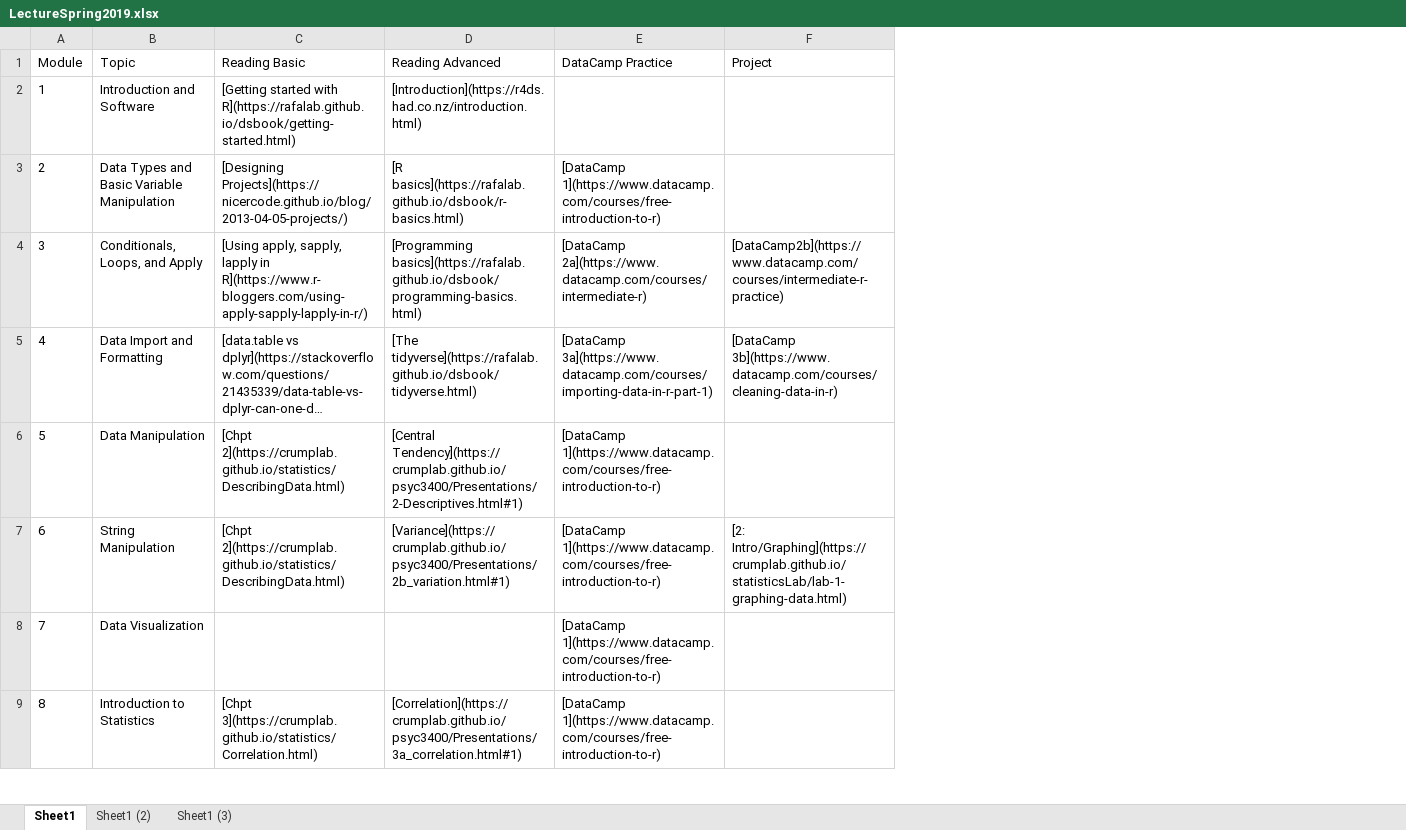
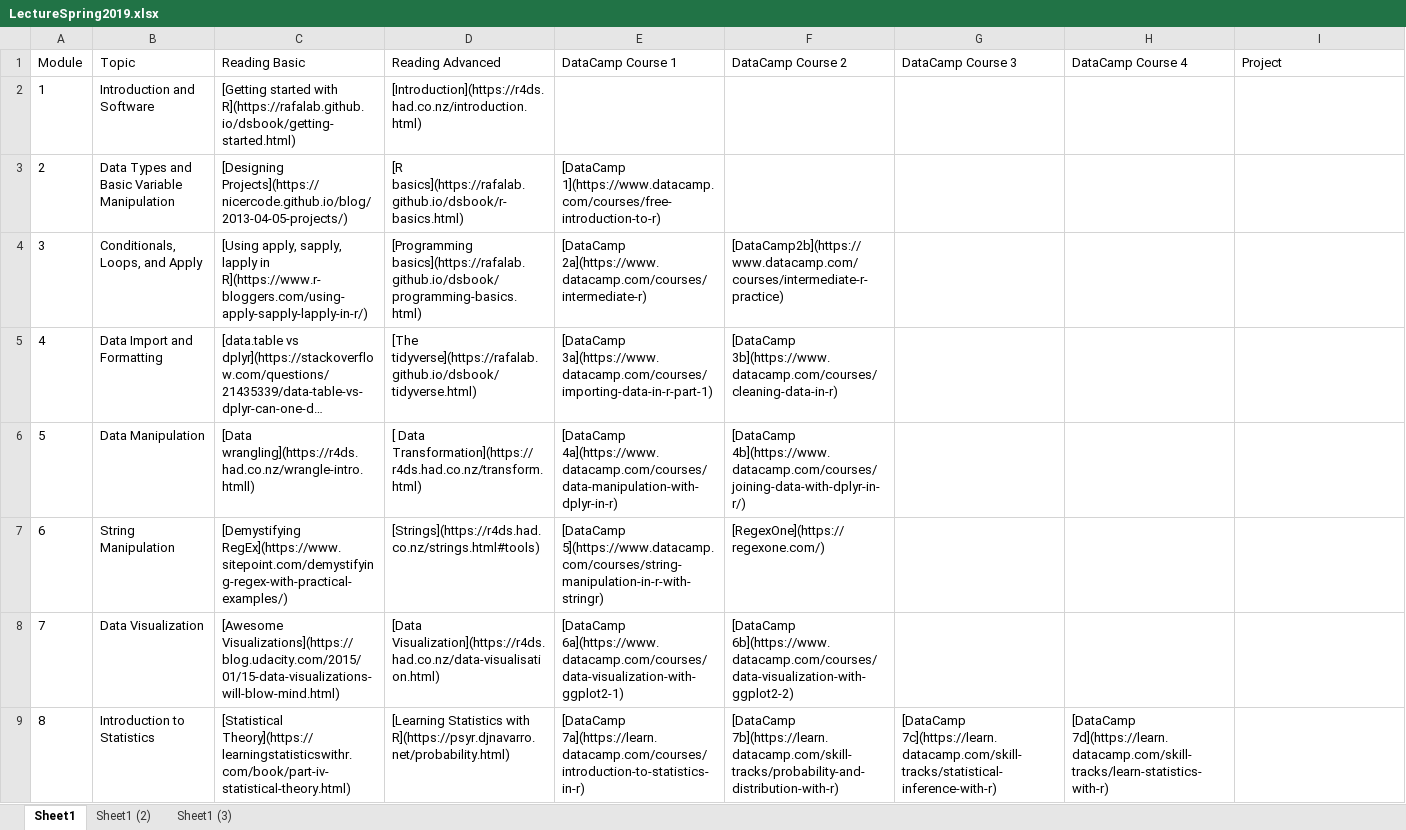
Before and after one commit to FUenal/dataism, an Excel workbook: LectureSpring2019.xlsx, sheet Sheet1, drawn as a sheet; only a part is shown; long unchanged cells end in …; values as stored, in another font and other column widths than the file's, no borders; addresses are those after the commit; the diff covers the shown part only; the diff names each change by its address in the sheet, - before the commit and + after, or states it on an @@ line.

```diff
--- a/LectureSpring2019.xlsx (sheet Sheet1)
+++ b/LectureSpring2019.xlsx (sheet Sheet1)
+column F (DataCamp Course 2), rows 4-9: [DataCamp2b](https://www.datacamp.com/courses/intermediate-r-practice) | [DataCamp 3b](https://www.datacamp.com/courses/cleaning-data-in-r) | [DataCamp 4b](https://www.datacamp.com/courses/joining-data-with-dplyr-in-r/) | [RegexOne](https://regexone.com/) | [DataCamp 6b](https://www.datacamp.com/courses/data-visualization-with-ggplot2-2) | [DataCamp 7b](https://learn.datacamp.com/skill-tracks/probability-and-distribution-with-r)
+column G (DataCamp Course 3), row 9: [DataCamp 7c](https://learn.datacamp.com/skill-tracks/statistical-inference-with-r)
+column H (DataCamp Course 4), row 9: [DataCamp 7d](https://learn.datacamp.com/skill-tracks/learn-statistics-with-r)
-E1: DataCamp Practice
+E1: DataCamp Course 1
-I4 (Project): [DataCamp2b](https://www.datacamp.com/courses/intermediate-r-practice)
+I4 (Project): (empty)
-I5 (Project): [DataCamp 3b](https://www.datacamp.com/courses/cleaning-data-in-r)
+I5 (Project): (empty)
-C6 (Reading Basic): [Chpt 2](https://crumplab.github.io/statistics/DescribingData.html)
+C6 (Reading Basic): [Data wrangling](https://r4ds.had.co.nz/wrangle-intro.htmll)
-D6 (Reading Advanced): [Central Tendency](https://crumplab.github.io/psyc3400/Presentations/2-Descriptives.html#1)
+D6 (Reading Advanced): [ Data Transformation](https://r4ds.had.co.nz/transform.html)
-E6 (DataCamp Course 1): [DataCamp 1](https://www.datacamp.com/courses/free-introduction-to-r)
+E6 (DataCamp Course 1): [DataCamp 4a](https://www.datacamp.com/courses/data-manipulation-with-dplyr-in-r)
-C7 (Reading Basic): [Chpt 2](https://crumplab.github.io/statistics/DescribingData.html)
+C7 (Reading Basic): [Demystifying RegEx](https://www.sitepoint.com/demystifying-regex-with-practical-examples/)
-D7 (Reading Advanced): [Variance](https://crumplab.github.io/psyc3400/Presentations/2b_variation.html#1)
+D7 (Reading Advanced): [Strings](https://r4ds.had.co.nz/strings.html#tools)
-E7 (DataCamp Course 1): [DataCamp 1](https://www.datacamp.com/courses/free-introduction-to-r)
+E7 (DataCamp Course 1): [DataCamp 5](https://www.datacamp.com/courses/string-manipulation-in-r-with-stringr)
-I7 (Project): [2: Intro/Graphing](https://crumplab.github.io/statisticsLab/lab-1-graphing-data.html)
+I7 (Project): (empty)
-C8 (Reading Basic): (empty)
+C8 (Reading Basic): [Awesome Visualizations](https://blog.udacity.com/2015/01/15-data-visualizations-will-blow-mind.html)
-D8 (Reading Advanced): (empty)
+D8 (Reading Advanced): [Data Visualization](https://r4ds.had.co.nz/data-visualisation.html)
-E8 (DataCamp Course 1): [DataCamp 1](https://www.datacamp.com/courses/free-introduction-to-r)
+E8 (DataCamp Course 1): [DataCamp 6a](https://www.datacamp.com/courses/data-visualization-with-ggplot2-1)
-C9 (Reading Basic): [Chpt 3](https://crumplab.github.io/statistics/Correlation.html)
+C9 (Reading Basic): [Statistical Theory](https://learningstatisticswithr.com/book/part-iv-statistical-theory.html)
-D9 (Reading Advanced): [Correlation](https://crumplab.github.io/psyc3400/Presentations/3a_correlation.html#1)
+D9 (Reading Advanced): [Learning Statistics with R](https://psyr.djnavarro.net/probability.html)
-E9 (DataCamp Course 1): [DataCamp 1](https://www.datacamp.com/courses/free-introduction-to-r)
+E9 (DataCamp Course 1): [DataCamp 7a](https://learn.datacamp.com/courses/introduction-to-statistics-in-r)
```
Also changed, not shown: 3 edited cells elsewhere in this sheet, docs/LectureSpring2019.xlsx, 1 other file.
